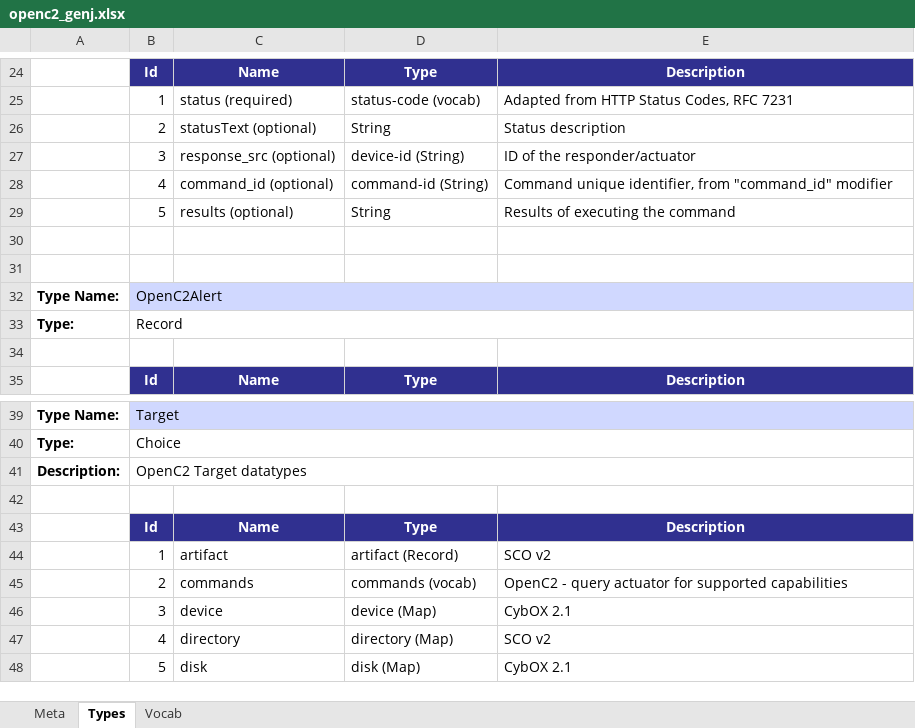
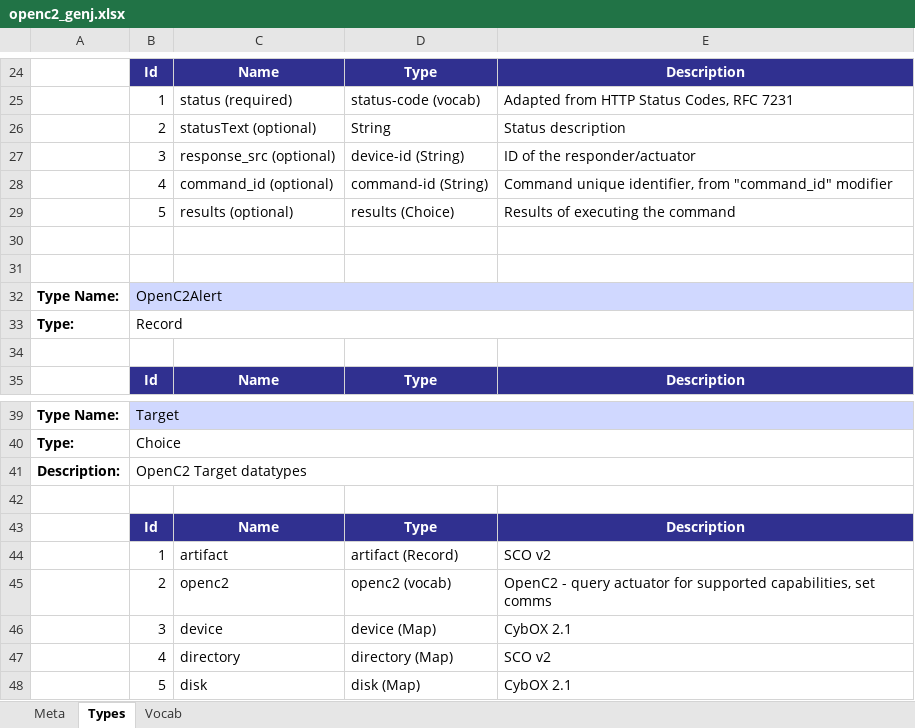
Before and after one commit to OpenC2-org/openc2-davaya, an Excel workbook: pub-jaen/jaen/schema_gen/openc2_genj.xlsx, sheet Types, drawn as a sheet; only a part is shown, gaps mark what is left out; values as stored, in another font and other column widths than the file's, no borders; the diff covers the shown part only; the diff names each change by its address in the sheet, - before the commit and + after, or states it on an @@ line.

```diff
--- a/pub-jaen/jaen/schema_gen/openc2_genj.xlsx (sheet Types)
+++ b/pub-jaen/jaen/schema_gen/openc2_genj.xlsx (sheet Types)
-D29: String
+D29: results (Choice)
-C45: commands
+C45: openc2
-D45: commands (vocab)
+D45: openc2 (vocab)
-E45: …for supported capabilities
+E45: …for supported capabilities, set comms
```
Also changed, not shown: 69 added rows elsewhere in this sheet, sheet Vocab, sheet Meta, 9 other files.
